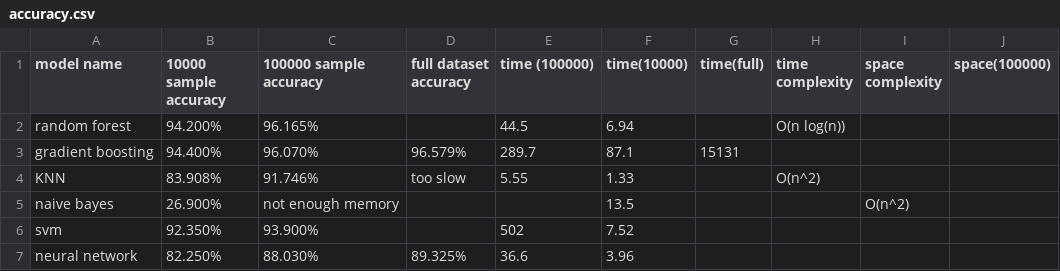
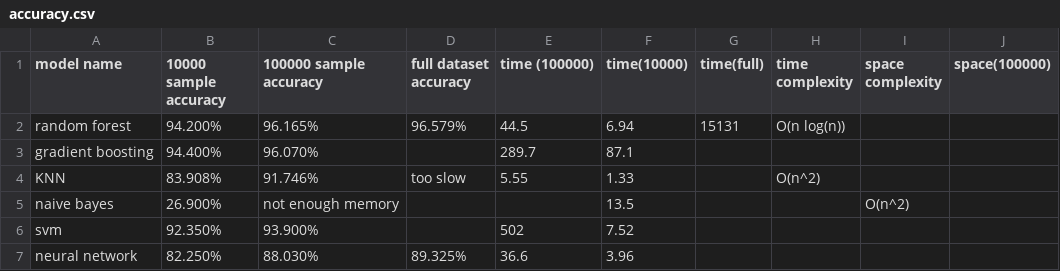
Before and after one commit to Shing-gor/classification-cybersecurity, a CSV file: accuracy.csv, drawn as a sheet.

Commit message:
Update accuracy.csv

```diff
--- a/accuracy.csv
+++ b/accuracy.csv
@@ -1,4 +1,4 @@
 model name, 10000 sample accuracy, 100000 sample accuracy, full dataset accuracy, time (100000), time(10000), time(full), time complexity, space complexity, space(100000)
-random forest, 94.200%, 96.165%,,44.5,6.94,,O(n log(n)),,
-gradient boosting, 94.400%, 96.070%,96.579%,289.7,87.1,15131,,,
+random forest, 94.200%, 96.165%,96.579%,44.5,6.94,15131,O(n log(n)),,
+gradient boosting, 94.400%, 96.070%,,289.7,87.1,,,,
 KNN,83.908%,91.746%, too slow,5.55,1.33,,O(n^2),,
```
